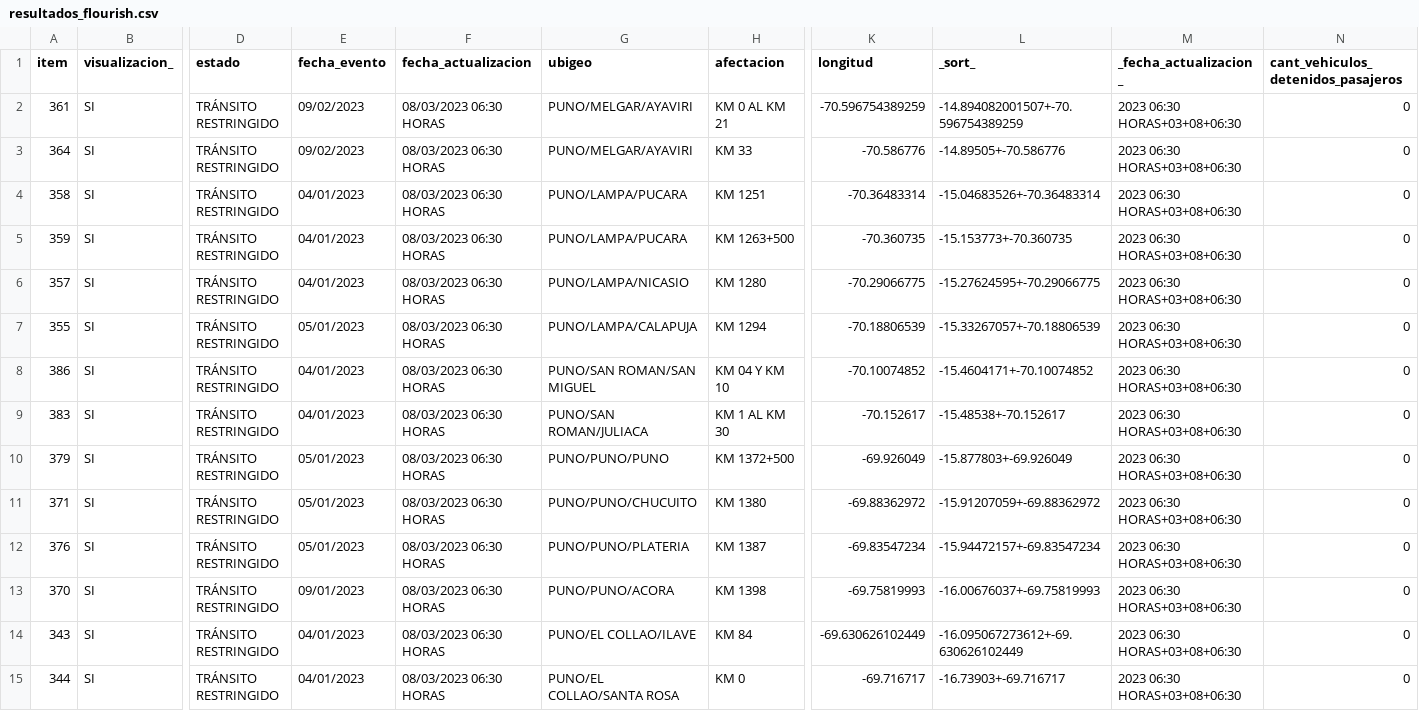
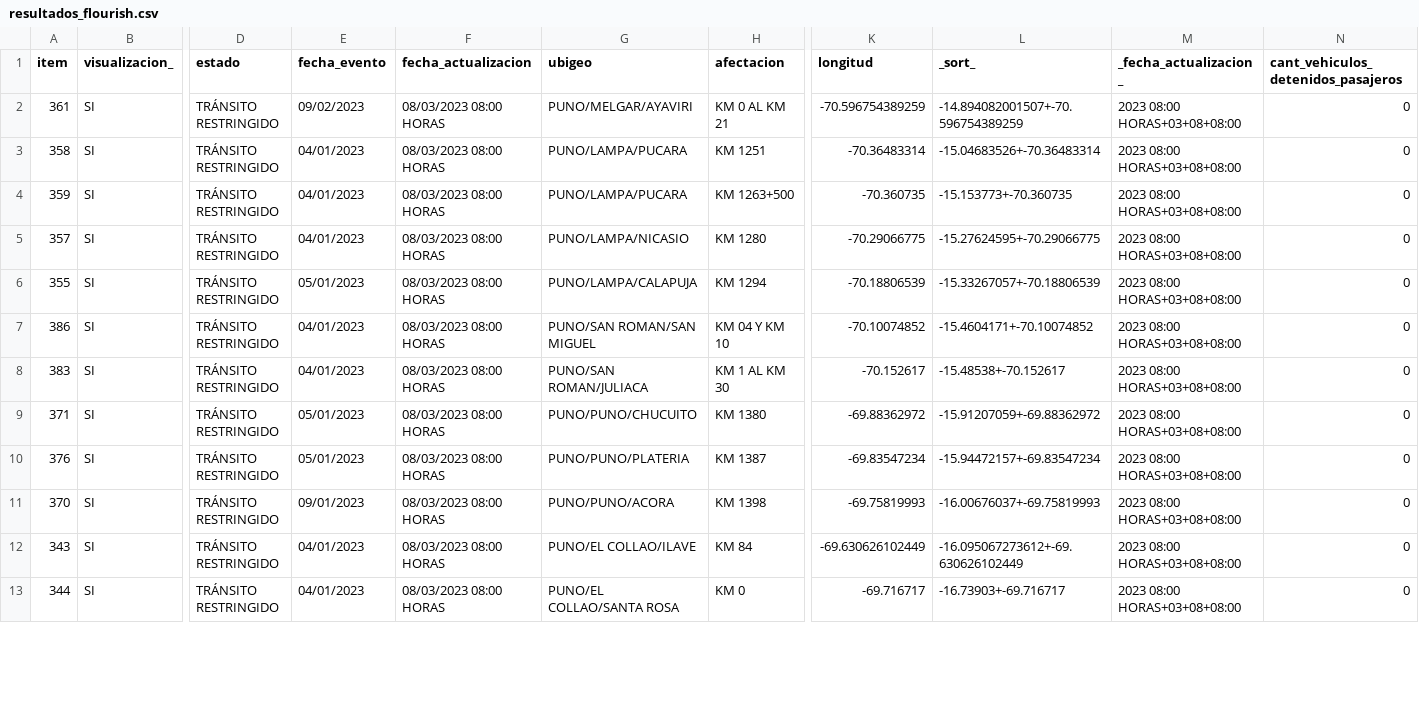
Before and after one commit to annaabsi/scraper-sutran, a CSV file: resultados_flourish.csv, drawn as a sheet; only a part is shown, gaps mark what is left out; removed rows and columns are numbered as before the commit, all else as after; rows hold the shown columns only; the diff covers the shown part only; the diff names each change by its address in the sheet, - before the commit and + after, or states it on an @@ line.

```diff
--- a/resultados_flourish.csv
+++ b/resultados_flourish.csv
-F2 (fecha_actualizacion): 08/03/2023 06:30 HORAS
+F2 (fecha_actualizacion): 08/03/2023 08:00 HORAS
-M2 (_fecha_actualizacion_): 2023 06:30 HORAS+03+08+06:30
+M2 (_fecha_actualizacion_): 2023 08:00 HORAS+03+08+08:00
-row 3: 364 | SI | TRÁNSITO RESTRINGIDO | 09/02/2023 | 08/03/2023 06:30 HORAS | PUNO/MELGAR/AYAVIRI | KM 33 | -70.586776 | -14.89505+-70.586776 | 2023 06:30 HORAS+03+08+06:30 | 0
-F3:F8 (fecha_actualizacion): 08/03/2023 06:30 HORAS
+F3:F8 (fecha_actualizacion): 08/03/2023 08:00 HORAS
-M3:M8 (_fecha_actualizacion_): 2023 06:30 HORAS+03+08+06:30
+M3:M8 (_fecha_actualizacion_): 2023 08:00 HORAS+03+08+08:00
-row 10: 379 | SI | TRÁNSITO RESTRINGIDO | 05/01/2023 | 08/03/2023 06:30 HORAS | PUNO/PUNO/PUNO | KM 1372+500 | -69.926049 | -15.877803+-69.926049 | 2023 06:30 HORAS+03+08+06:30 | 0
-F9:F13 (fecha_actualizacion): 08/03/2023 06:30 HORAS
+F9:F13 (fecha_actualizacion): 08/03/2023 08:00 HORAS
-M9:M13 (_fecha_actualizacion_): 2023 06:30 HORAS+03+08+06:30
+M9:M13 (_fecha_actualizacion_): 2023 08:00 HORAS+03+08+08:00
```
Also changed, not shown: 1 removed row and 38 edited cells elsewhere in this file, 2 other files.
